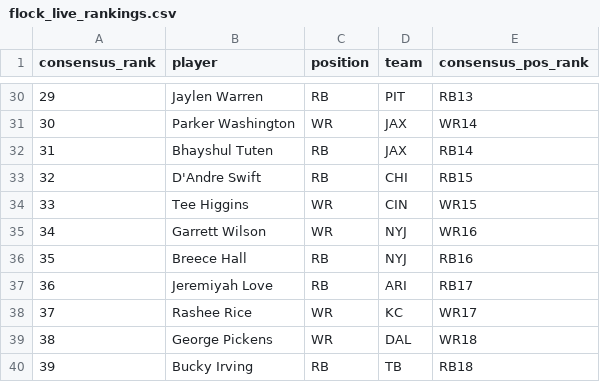
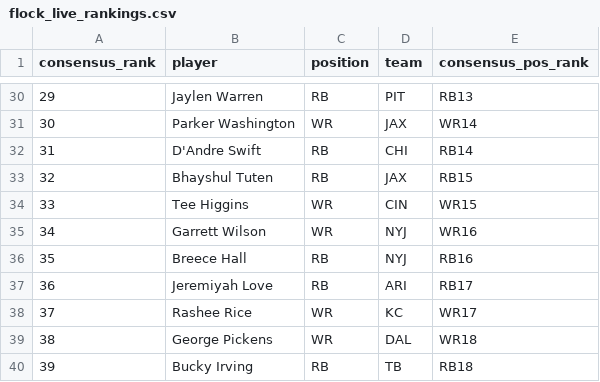
Before and after one commit to dylanlee21/Fantasy-Edge, a CSV file: data/2026/flock_live_rankings.csv, drawn as a sheet; only a part is shown, gaps mark what is left out.

Commit message:
Move D'Andre Swift above Bhayshul Tuten in live rankings

```diff
--- a/data/2026/flock_live_rankings.csv
+++ b/data/2026/flock_live_rankings.csv
@@ -31,4 +31,4 @@ consensus_rank,player,position,team,consensus_pos_rank
 30,Parker Washington,WR,JAX,WR14
-31,Bhayshul Tuten,RB,JAX,RB14
-32,D'Andre Swift,RB,CHI,RB15
+31,D'Andre Swift,RB,CHI,RB14
+32,Bhayshul Tuten,RB,JAX,RB15
 33,Tee Higgins,WR,CIN,WR15
```
